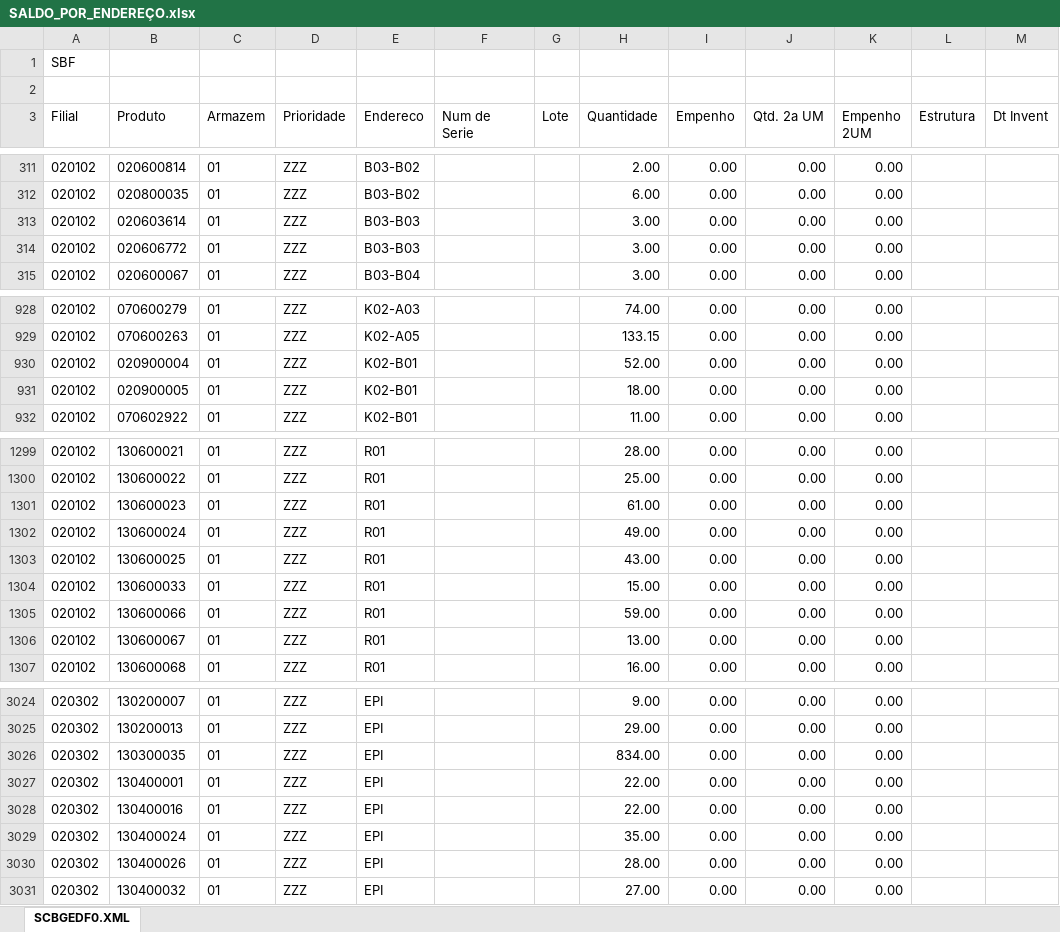
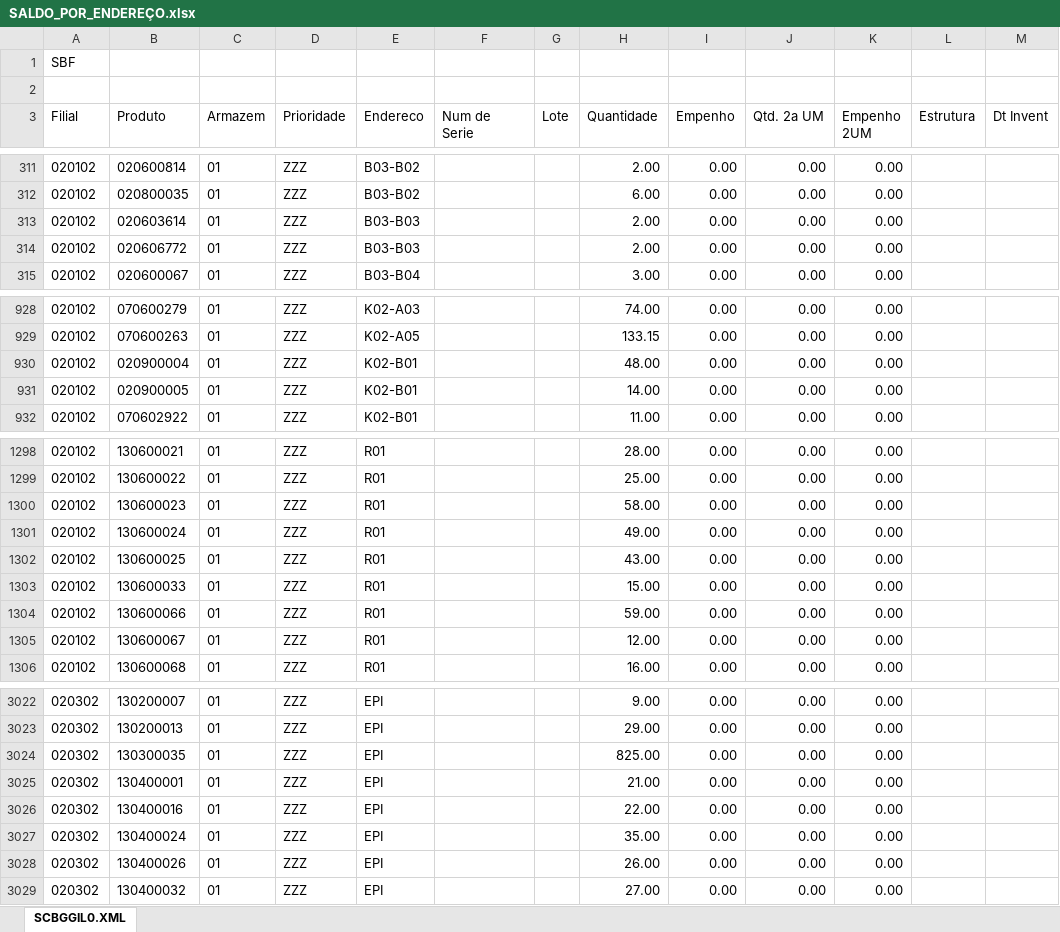
Before and after one commit to kaiquesiqueira-tech/CONSULTOR-PRODUTOS, an Excel workbook: dados/SALDO_POR_ENDEREÇO.xlsx, sheet SCBGGIL0.XML, drawn as a sheet; only a part is shown, gaps mark what is left out; values as stored, in another font and other column widths than the file's, no borders; addresses are those after the commit; the diff covers the shown part only; the diff names each change by its address in the sheet, - before the commit and + after, or states it on an @@ line.

```diff
--- a/dados/SALDO_POR_ENDEREÇO.xlsx (sheet SCBGGIL0.XML)
+++ b/dados/SALDO_POR_ENDEREÇO.xlsx (sheet SCBGGIL0.XML)
-sheet tab: SCBGEDF0.XML
+sheet tab: SCBGGIL0.XML
-H313:H314 (Quantidade): 3.00
+H313:H314 (Quantidade): 2.00
-H930 (Quantidade): 52.00
+H930 (Quantidade): 48.00
-H931 (Quantidade): 18.00
+H931 (Quantidade): 14.00
-H1300 (Quantidade): 61.00
+H1300 (Quantidade): 58.00
-H1305 (Quantidade): 13.00
+H1305 (Quantidade): 12.00
-H3024 (Quantidade): 834.00
+H3024 (Quantidade): 825.00
-H3025 (Quantidade): 22.00
+H3025 (Quantidade): 21.00
-H3028 (Quantidade): 28.00
+H3028 (Quantidade): 26.00
```
Also changed, not shown: 4 removed rows and 71 edited cells elsewhere in this sheet, 5 other files.
